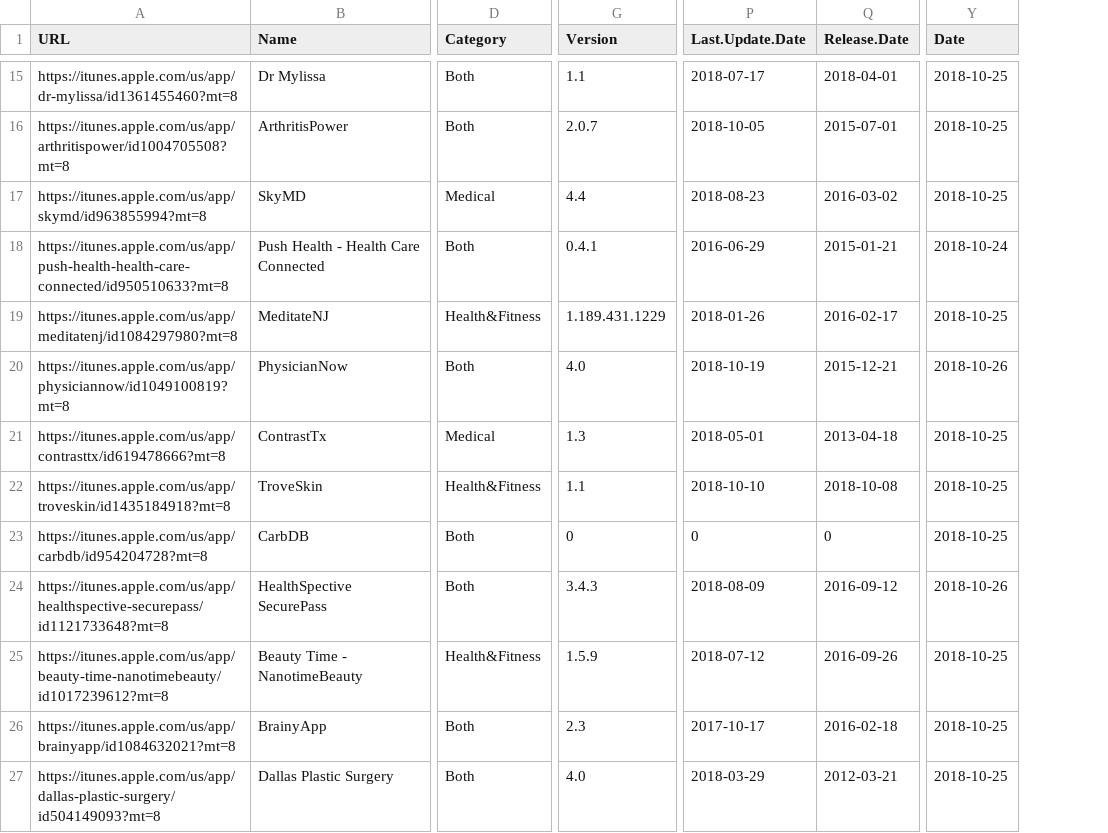
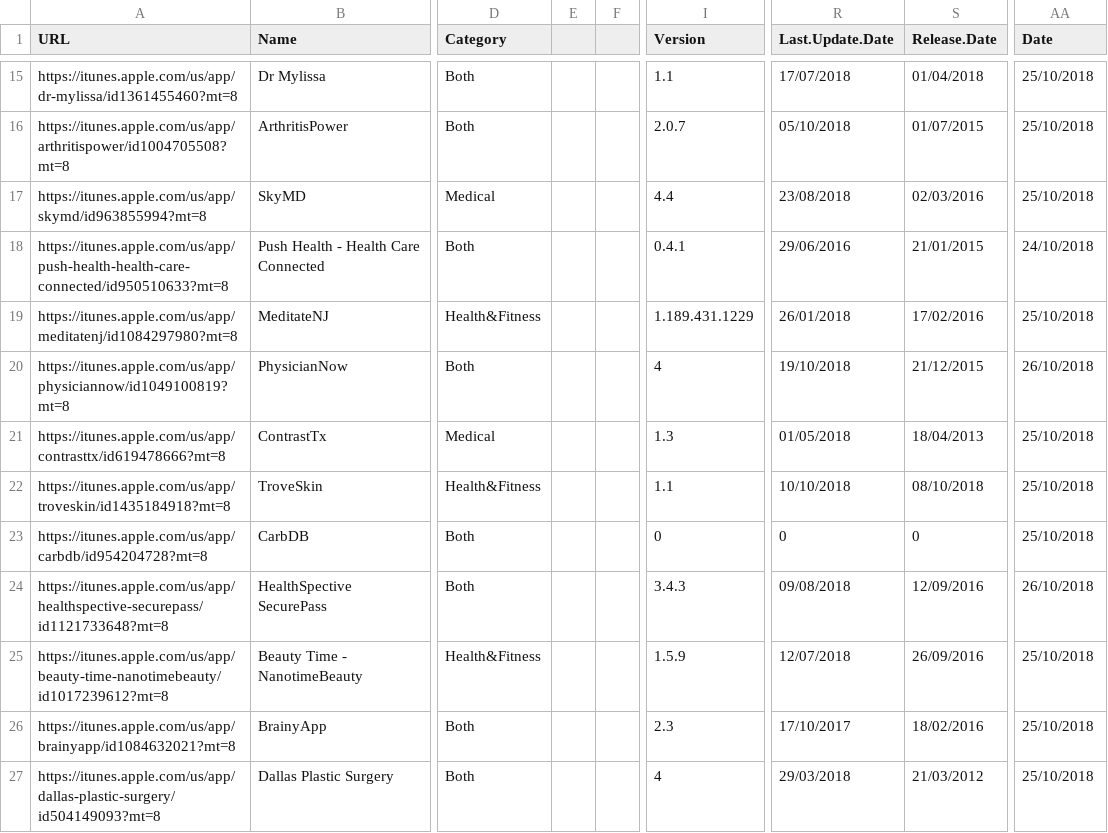
Before and after one commit to FrancescoTranquillo/E-HEALTH, a CSV file: R script/Tabelle to be consegnate/Results/Dermatology_top60.csv, drawn as a sheet; only a part is shown, gaps mark what is left out; addresses are those after the commit; the diff covers the shown part only; the diff names each change by its address in the sheet, - before the commit and + after, or states it on an @@ line.

```diff
--- a/R script/Tabelle to be consegnate/Results/Dermatology_top60.csv
+++ b/R script/Tabelle to be consegnate/Results/Dermatology_top60.csv
+column E, empty
+column F, empty
-R15 (Last.Update.Date): 2018-07-17
+R15 (Last.Update.Date): 17/07/2018
-S15 (Release.Date): 2018-04-01
+S15 (Release.Date): 01/04/2018
-AA15:AA17 (Date): 2018-10-25
+AA15:AA17 (Date): 25/10/2018
-R16 (Last.Update.Date): 2018-10-05
+R16 (Last.Update.Date): 05/10/2018
-S16 (Release.Date): 2015-07-01
+S16 (Release.Date): 01/07/2015
-R17 (Last.Update.Date): 2018-08-23
+R17 (Last.Update.Date): 23/08/2018
-S17 (Release.Date): 2016-03-02
+S17 (Release.Date): 02/03/2016
-R18 (Last.Update.Date): 2016-06-29
+R18 (Last.Update.Date): 29/06/2016
-S18 (Release.Date): 2015-01-21
+S18 (Release.Date): 21/01/2015
-AA18 (Date): 2018-10-24
+AA18 (Date): 24/10/2018
-R19 (Last.Update.Date): 2018-01-26
+R19 (Last.Update.Date): 26/01/2018
-S19 (Release.Date): 2016-02-17
+S19 (Release.Date): 17/02/2016
-AA19 (Date): 2018-10-25
+AA19 (Date): 25/10/2018
-I20 (Version): 4.0
+I20 (Version): 4
-R20 (Last.Update.Date): 2018-10-19
+R20 (Last.Update.Date): 19/10/2018
-S20 (Release.Date): 2015-12-21
+S20 (Release.Date): 21/12/2015
-AA20 (Date): 2018-10-26
+AA20 (Date): 26/10/2018
-R21 (Last.Update.Date): 2018-05-01
+R21 (Last.Update.Date): 01/05/2018
-S21 (Release.Date): 2013-04-18
+S21 (Release.Date): 18/04/2013
-AA21:AA23 (Date): 2018-10-25
+AA21:AA23 (Date): 25/10/2018
-R22 (Last.Update.Date): 2018-10-10
+R22 (Last.Update.Date): 10/10/2018
-S22 (Release.Date): 2018-10-08
+S22 (Release.Date): 08/10/2018
-R24 (Last.Update.Date): 2018-08-09
+R24 (Last.Update.Date): 09/08/2018
-S24 (Release.Date): 2016-09-12
+S24 (Release.Date): 12/09/2016
-AA24 (Date): 2018-10-26
+AA24 (Date): 26/10/2018
-R25 (Last.Update.Date): 2018-07-12
+R25 (Last.Update.Date): 12/07/2018
-S25 (Release.Date): 2016-09-26
+S25 (Release.Date): 26/09/2016
-AA25:AA27 (Date): 2018-10-25
+AA25:AA27 (Date): 25/10/2018
-R26 (Last.Update.Date): 2017-10-17
+R26 (Last.Update.Date): 17/10/2017
-S26 (Release.Date): 2016-02-18
+S26 (Release.Date): 18/02/2016
-I27 (Version): 4.0
+I27 (Version): 4
-R27 (Last.Update.Date): 2018-03-29
+R27 (Last.Update.Date): 29/03/2018
-S27 (Release.Date): 2012-03-21
+S27 (Release.Date): 21/03/2012
```
Also changed, not shown: 139 edited cells elsewhere in this file.
